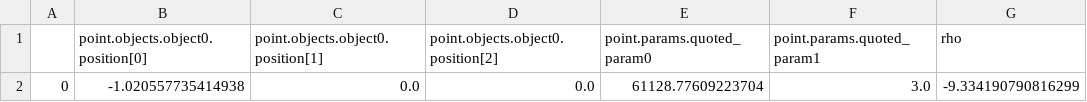
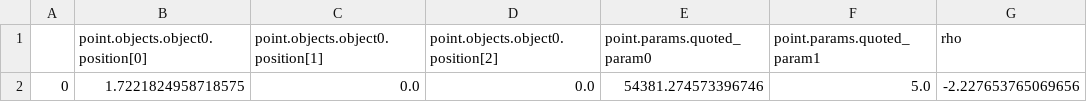
Before and after one commit to metamrphsis/VerifAI, a CSV file: src/verifai/simulators/xplane/error_table.csv, drawn as a sheet.

```diff
--- a/src/verifai/simulators/xplane/error_table.csv
+++ b/src/verifai/simulators/xplane/error_table.csv
@@ -1,2 +1,2 @@
 ,point.objects.object0.position[0],point.objects.object0.position[1],point.objects.object0.position[2],point.params.quoted_param0,point.params.quoted_param1,rho
-0,-1.020557735414938,0.0,0.0,61128.77609223704,3.0,-9.334190790816299
+0,1.7221824958718575,0.0,0.0,54381.274573396746,5.0,-2.227653765069656
```
Also changed, not shown: 1 other file.
